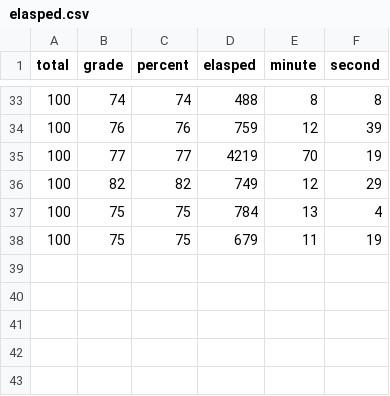
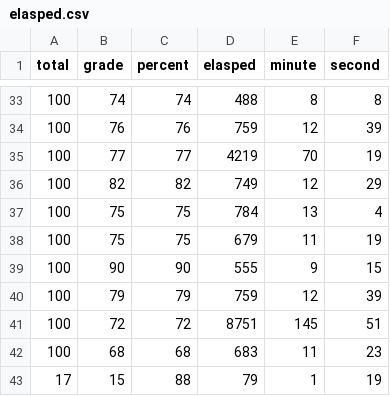
Before and after one commit to jenny-jione/hanja-project, a CSV file: data/elasped.csv, drawn as a sheet; only a part is shown, gaps mark what is left out.

Commit message:
chore: update elasped.csv

```diff
--- a/data/elasped.csv
+++ b/data/elasped.csv
@@ -38 +38,6 @@ total,grade,percent,elasped,minute,second
 100,75,75,679,11,19
+100,90,90,555,9,15
+100,79,79,759,12,39
+100,72,72,8751,145,51
+100,68,68,683,11,23
+17,15,88,79,1,19
```
